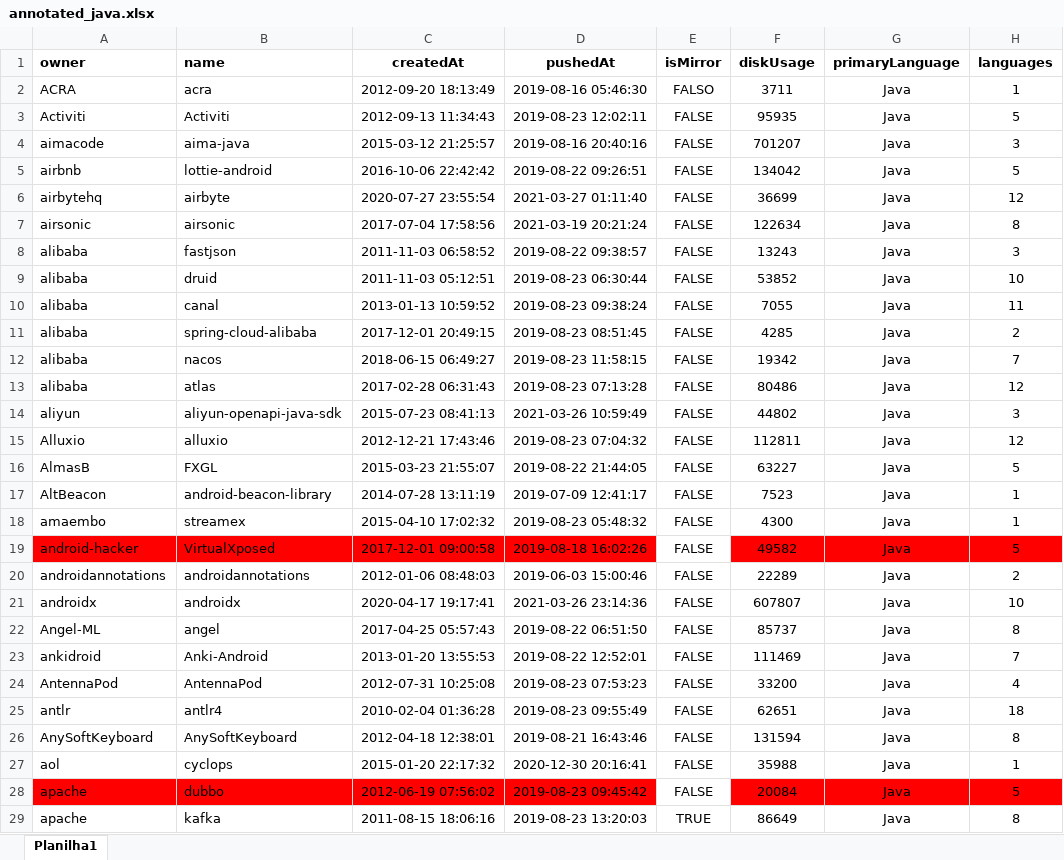
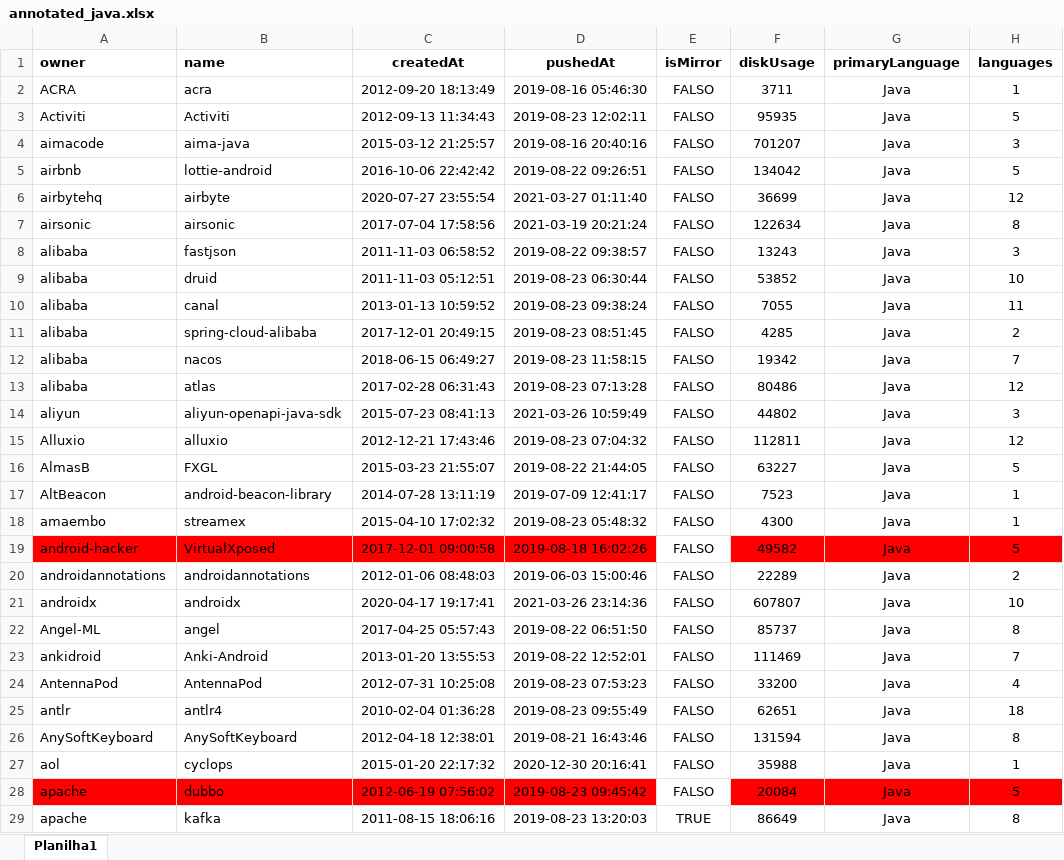
Before and after one commit to gems-uff/db-mining, an Excel workbook: resources/annotated_java.xlsx, sheet Planilha1, drawn as a sheet; only a part is shown; values as stored, in another font and other column widths than the file's, no borders; conditional formats not drawn; the diff covers the shown part only; the diff names each change by its address in the sheet, - before the commit and + after, or states it on an @@ line.

Commit message:
Update isMirror = Falso

```diff
--- a/resources/annotated_java.xlsx (sheet Planilha1)
+++ b/resources/annotated_java.xlsx (sheet Planilha1)
-E3:E28 (isMirror): FALSE
+E3:E28 (isMirror): FALSO
```
Also changed, not shown: 15 edited cells and cell formats elsewhere in this sheet.
